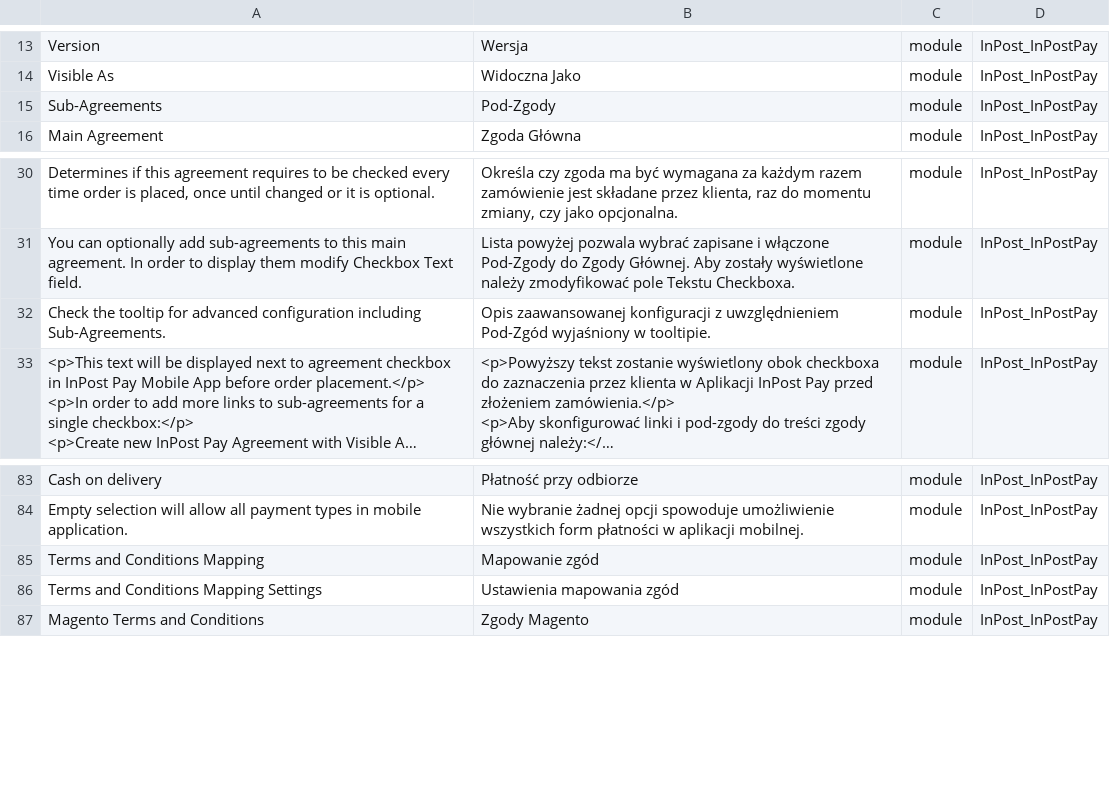
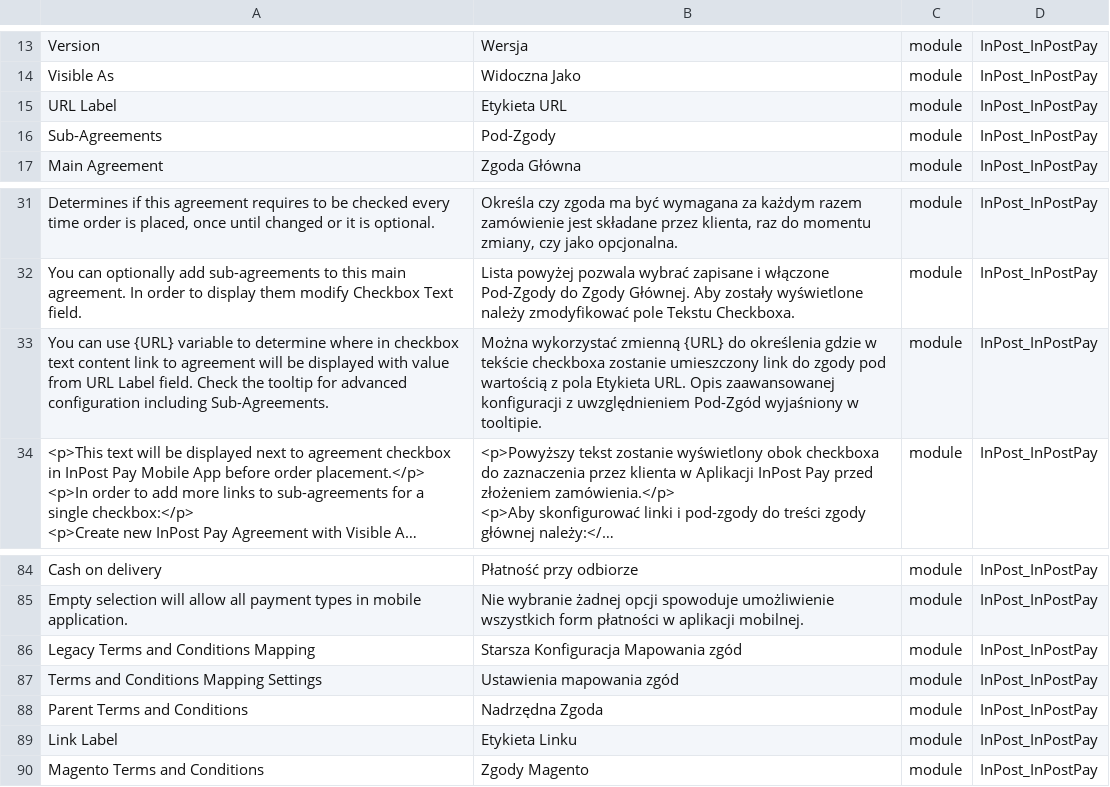
Before and after one commit to FastWhiteCat/magento2-inpost-pay, a CSV file: packages/magento2-module-inpost-pay/src/i18n/pl_PL.csv, drawn as a sheet; only a part is shown, gaps mark what is left out; long unchanged cells end in …; addresses are those after the commit; the diff names each change by its address in the sheet, - before the commit and + after, or states it on an @@ line.

Commit message:
INPAY-326 - Updated consents data building and validator for order placing process.

```diff
--- a/packages/magento2-module-inpost-pay/src/i18n/pl_PL.csv
+++ b/packages/magento2-module-inpost-pay/src/i18n/pl_PL.csv
+row 15: URL Label | Etykieta URL | module | InPost_InPostPay
-A33: Check the…
+A33: You can use {URL} variable to determine where in checkbox text content link to agreement will be displayed with value from URL Label field. Check the…
-B33: Opis zaawansowanej…
+B33: Można wykorzystać zmienną {URL} do określenia gdzie w tekście checkboxa zostanie umieszczony link do zgody pod wartością z pola Etykieta URL. Opis zaawansowanej…
-A86: Terms and Conditions Mapping
+A86: Legacy Terms and Conditions Mapping
-B86: Mapowanie zgód
+B86: Starsza Konfiguracja Mapowania zgód
+row 88: Parent Terms and Conditions | Nadrzędna Zgoda | module | InPost_InPostPay
+row 89: Link Label | Etykieta Linku | module | InPost_InPostPay
```
Also changed, not shown: 15 other files.
